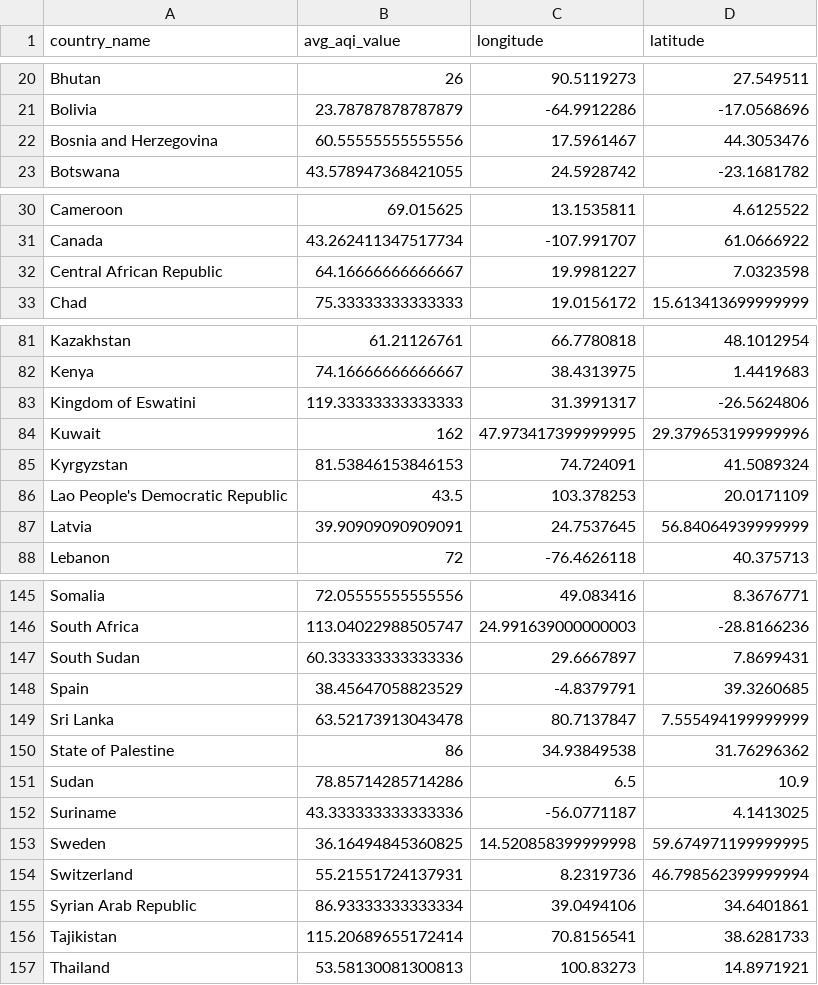
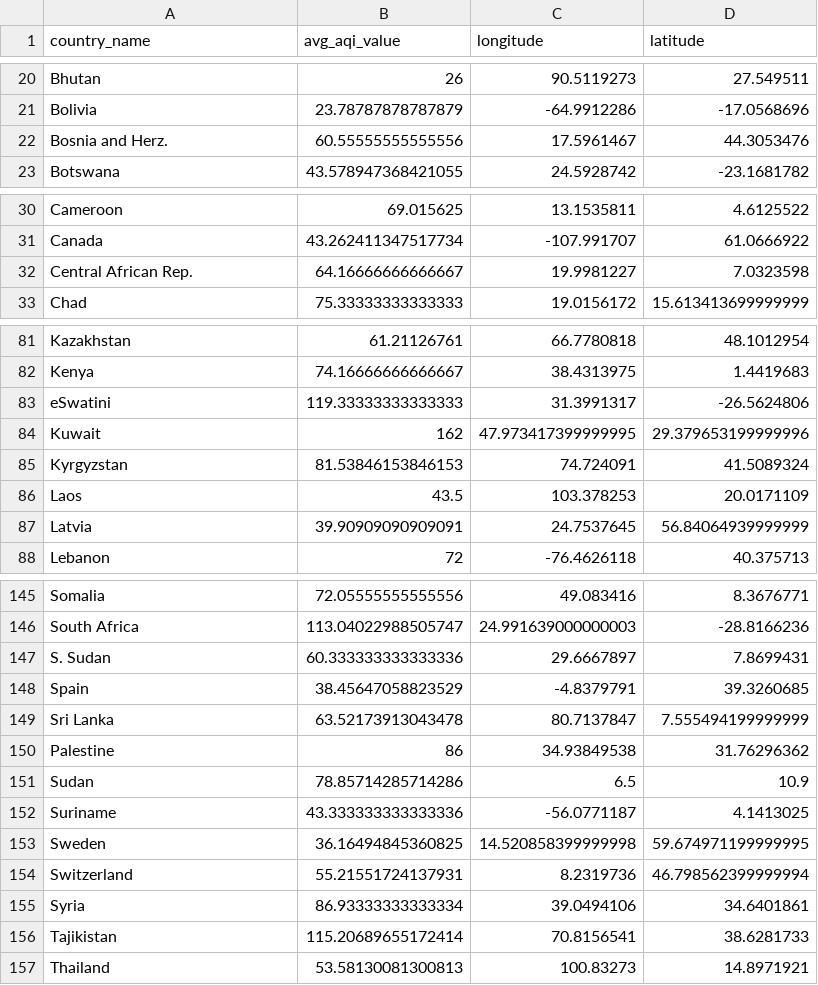
Before and after one commit to Hatem-T/FIT3179, a CSV file: A2/data/average_aqi_by_country.csv, drawn as a sheet; only a part is shown, gaps mark what is left out; the diff covers the shown part only.

Commit message:
Add files via upload

```diff
--- a/A2/data/average_aqi_by_country.csv
+++ b/A2/data/average_aqi_by_country.csv
@@ -21,3 +21,3 @@ Bhutan,26,90.5119273,27.549511
 Bolivia,23.78787878787879,-64.9912286,-17.0568696
-Bosnia and Herzegovina,60.55555555555556,17.5961467,44.3053476
+Bosnia and Herz.,60.55555555555556,17.5961467,44.3053476
 Botswana,43.578947368421055,24.5928742,-23.1681782
@@ -31,3 +31,3 @@ Cameroon,69.015625,13.1535811,4.6125522
 Canada,43.262411347517734,-107.991707,61.0666922
-Central African Republic,64.16666666666667,19.9981227,7.0323598
+Central African Rep.,64.16666666666667,19.9981227,7.0323598
 Chad,75.33333333333333,19.0156172,15.613413699999999
@@ -82,6 +82,6 @@ Kazakhstan,61.21126761,66.7780818,48.1012954
 Kenya,74.16666666666667,38.4313975,1.4419683
-Kingdom of Eswatini,119.33333333333333,31.3991317,-26.5624806
+eSwatini,119.33333333333333,31.3991317,-26.5624806
 Kuwait,162,47.973417399999995,29.379653199999996
 Kyrgyzstan,81.53846153846153,74.724091,41.5089324
-Lao People's Democratic Republic,43.5,103.378253,20.0171109
+Laos,43.5,103.378253,20.0171109
 Latvia,39.90909090909091,24.7537645,56.84064939999999
@@ -146,6 +146,6 @@ Somalia,72.05555555555556,49.083416,8.3676771
 South Africa,113.04022988505747,24.991639000000003,-28.8166236
-South Sudan,60.333333333333336,29.6667897,7.8699431
+S. Sudan,60.333333333333336,29.6667897,7.8699431
 Spain,38.45647058823529,-4.8379791,39.3260685
 Sri Lanka,63.52173913043478,80.7137847,7.555494199999999
-State of Palestine,86,34.93849538,31.76296362
+Palestine,86,34.93849538,31.76296362
 Sudan,78.85714285714286,6.5,10.9
@@ -154,3 +154,3 @@ Sweden,36.16494845360825,14.520858399999998,59.674971199999995
 Switzerland,55.21551724137931,8.2319736,46.798562399999994
-Syrian Arab Republic,86.93333333333334,39.0494106,34.6401861
+Syria,86.93333333333334,39.0494106,34.6401861
 Tajikistan,115.20689655172414,70.8156541,38.6281733
```
Also changed, not shown: 5 edited cells elsewhere in this file.
